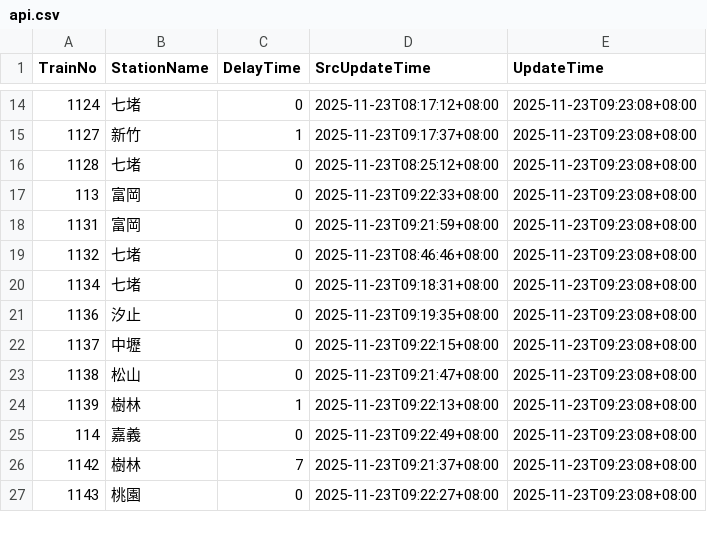
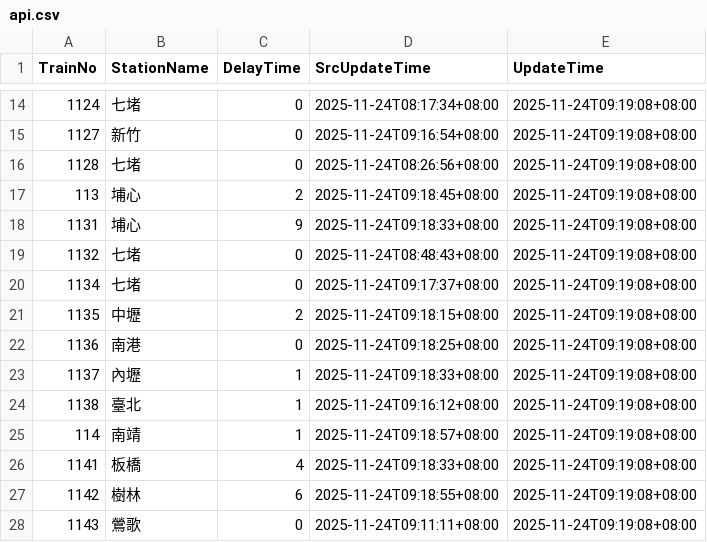
Before and after one commit to funfun0912/Open-Platform-Software-Mid, a CSV file: api.csv, drawn as a sheet; only a part is shown, gaps mark what is left out; the diff covers the shown part only.

Commit message:
Update data

```diff
--- a/api.csv
+++ b/api.csv
@@ -14,14 +14,15 @@ TrainNo,StationName,DelayTime,SrcUpdateTime,UpdateTime
-1124,七堵,0,2025-11-23T08:17:12+08:00,2025-11-23T09:23:08+08:00
-1127,新竹,1,2025-11-23T09:17:37+08:00,2025-11-23T09:23:08+08:00
-1128,七堵,0,2025-11-23T08:25:12+08:00,2025-11-23T09:23:08+08:00
-113,富岡,0,2025-11-23T09:22:33+08:00,2025-11-23T09:23:08+08:00
-1131,富岡,0,2025-11-23T09:21:59+08:00,2025-11-23T09:23:08+08:00
-1132,七堵,0,2025-11-23T08:46:46+08:00,2025-11-23T09:23:08+08:00
-1134,七堵,0,2025-11-23T09:18:31+08:00,2025-11-23T09:23:08+08:00
-1136,汐止,0,2025-11-23T09:19:35+08:00,2025-11-23T09:23:08+08:00
-1137,中壢,0,2025-11-23T09:22:15+08:00,2025-11-23T09:23:08+08:00
-1138,松山,0,2025-11-23T09:21:47+08:00,2025-11-23T09:23:08+08:00
-1139,樹林,1,2025-11-23T09:22:13+08:00,2025-11-23T09:23:08+08:00
-114,嘉義,0,2025-11-23T09:22:49+08:00,2025-11-23T09:23:08+08:00
-1142,樹林,7,2025-11-23T09:21:37+08:00,2025-11-23T09:23:08+08:00
-1143,桃園,0,2025-11-23T09:22:27+08:00,2025-11-23T09:23:08+08:00
+1124,七堵,0,2025-11-24T08:17:34+08:00,2025-11-24T09:19:08+08:00
+1127,新竹,0,2025-11-24T09:16:54+08:00,2025-11-24T09:19:08+08:00
+1128,七堵,0,2025-11-24T08:26:56+08:00,2025-11-24T09:19:08+08:00
+113,埔心,2,2025-11-24T09:18:45+08:00,2025-11-24T09:19:08+08:00
+1131,埔心,9,2025-11-24T09:18:33+08:00,2025-11-24T09:19:08+08:00
+1132,七堵,0,2025-11-24T08:48:43+08:00,2025-11-24T09:19:08+08:00
+1134,七堵,0,2025-11-24T09:17:37+08:00,2025-11-24T09:19:08+08:00
+1135,中壢,2,2025-11-24T09:18:15+08:00,2025-11-24T09:19:08+08:00
+1136,南港,0,2025-11-24T09:18:25+08:00,2025-11-24T09:19:08+08:00
+1137,內壢,1,2025-11-24T09:18:33+08:00,2025-11-24T09:19:08+08:00
+1138,臺北,1,2025-11-24T09:16:12+08:00,2025-11-24T09:19:08+08:00
+114,南靖,1,2025-11-24T09:18:57+08:00,2025-11-24T09:19:08+08:00
+1141,板橋,4,2025-11-24T09:18:33+08:00,2025-11-24T09:19:08+08:00
+1142,樹林,6,2025-11-24T09:18:55+08:00,2025-11-24T09:19:08+08:00
+1143,鶯歌,0,2025-11-24T09:11:11+08:00,2025-11-24T09:19:08+08:00
```
Also changed, not shown: 2 added rows, 3 removed rows and 44 edited cells elsewhere in this file.
